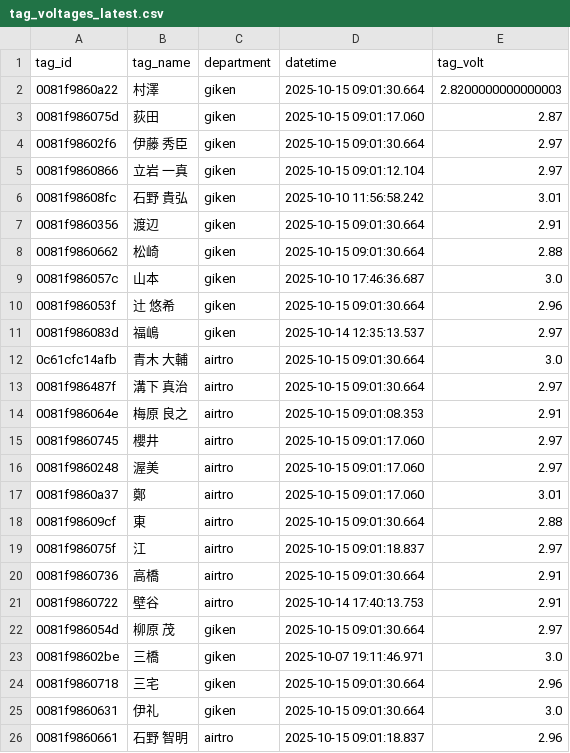
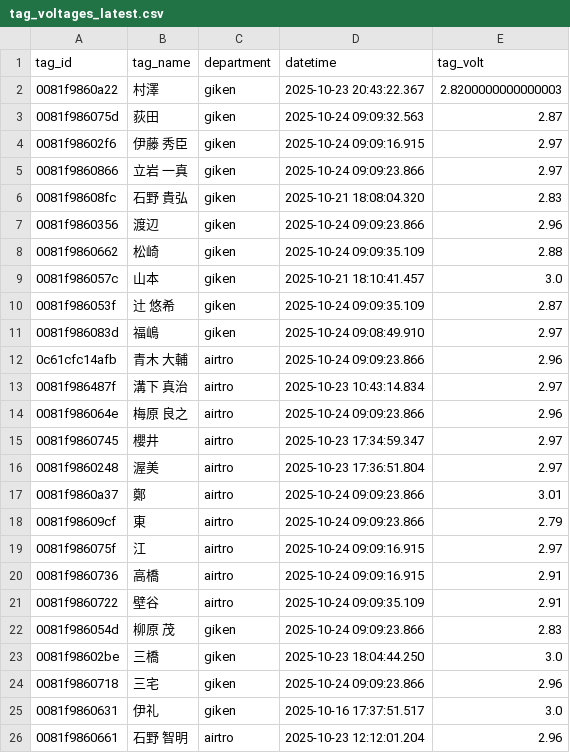
Before and after one commit to tateiwa-prg/PlaceDetection, a CSV file: tag_voltages_latest.csv, drawn as a sheet; only a part is shown; the diff covers the shown part only.

```diff
--- a/tag_voltages_latest.csv
+++ b/tag_voltages_latest.csv
@@ -1,26 +1,26 @@
 tag_id,tag_name,department,datetime,tag_volt
-0081f9860a22,村澤,giken,2025-10-15 09:01:30.664,2.8200000000000003
-0081f986075d,荻田,giken,2025-10-15 09:01:17.060,2.87
-0081f98602f6,伊藤 秀臣,giken,2025-10-15 09:01:30.664,2.97
-0081f9860866,立岩 一真,giken,2025-10-15 09:01:12.104,2.97
-0081f98608fc,石野 貴弘,giken,2025-10-10 11:56:58.242,3.01
-0081f9860356,渡辺,giken,2025-10-15 09:01:30.664,2.91
-0081f9860662,松崎,giken,2025-10-15 09:01:30.664,2.88
-0081f986057c,山本,giken,2025-10-10 17:46:36.687,3.0
-0081f986053f,辻 悠希,giken,2025-10-15 09:01:30.664,2.96
-0081f986083d,福嶋,giken,2025-10-14 12:35:13.537,2.97
-0c61cfc14afb,青木 大輔,airtro,2025-10-15 09:01:30.664,3.0
-0081f986487f,溝下 真治,airtro,2025-10-15 09:01:30.664,2.97
-0081f986064e,梅原 良之,airtro,2025-10-15 09:01:08.353,2.91
-0081f9860745,櫻井,airtro,2025-10-15 09:01:17.060,2.97
-0081f9860248,渥美,airtro,2025-10-15 09:01:17.060,2.97
-0081f9860a37,鄭,airtro,2025-10-15 09:01:17.060,3.01
-0081f98609cf,東,airtro,2025-10-15 09:01:30.664,2.88
-0081f986075f,江,airtro,2025-10-15 09:01:18.837,2.97
-0081f9860736,高橋,airtro,2025-10-15 09:01:30.664,2.91
-0081f9860722,壁谷,airtro,2025-10-14 17:40:13.753,2.91
-0081f986054d,柳原 茂,giken,2025-10-15 09:01:30.664,2.97
-0081f98602be,三橋,giken,2025-10-07 19:11:46.971,3.0
-0081f9860718,三宅,giken,2025-10-15 09:01:30.664,2.96
-0081f9860631,伊礼,giken,2025-10-15 09:01:30.664,3.0
-0081f9860661,石野 智明,airtro,2025-10-15 09:01:18.837,2.96
+0081f9860a22,村澤,giken,2025-10-23 20:43:22.367,2.8200000000000003
+0081f986075d,荻田,giken,2025-10-24 09:09:32.563,2.87
+0081f98602f6,伊藤 秀臣,giken,2025-10-24 09:09:16.915,2.97
+0081f9860866,立岩 一真,giken,2025-10-24 09:09:23.866,2.97
+0081f98608fc,石野 貴弘,giken,2025-10-21 18:08:04.320,2.83
+0081f9860356,渡辺,giken,2025-10-24 09:09:23.866,2.96
+0081f9860662,松崎,giken,2025-10-24 09:09:35.109,2.88
+0081f986057c,山本,giken,2025-10-21 18:10:41.457,3.0
+0081f986053f,辻 悠希,giken,2025-10-24 09:09:35.109,2.87
+0081f986083d,福嶋,giken,2025-10-24 09:08:49.910,2.97
+0c61cfc14afb,青木 大輔,airtro,2025-10-24 09:09:23.866,2.96
+0081f986487f,溝下 真治,airtro,2025-10-23 10:43:14.834,2.97
+0081f986064e,梅原 良之,airtro,2025-10-24 09:09:23.866,2.96
+0081f9860745,櫻井,airtro,2025-10-23 17:34:59.347,2.97
+0081f9860248,渥美,airtro,2025-10-23 17:36:51.804,2.97
+0081f9860a37,鄭,airtro,2025-10-24 09:09:23.866,3.01
+0081f98609cf,東,airtro,2025-10-24 09:09:23.866,2.79
+0081f986075f,江,airtro,2025-10-24 09:09:16.915,2.97
+0081f9860736,高橋,airtro,2025-10-24 09:09:16.915,2.91
+0081f9860722,壁谷,airtro,2025-10-24 09:09:35.109,2.91
+0081f986054d,柳原 茂,giken,2025-10-24 09:09:23.866,2.83
+0081f98602be,三橋,giken,2025-10-23 18:04:44.250,3.0
+0081f9860718,三宅,giken,2025-10-24 09:09:23.866,2.96
+0081f9860631,伊礼,giken,2025-10-16 17:37:51.517,3.0
+0081f9860661,石野 智明,airtro,2025-10-23 12:12:01.204,2.96
```
Also changed, not shown: 4 edited cells elsewhere in this file, 1 other file.
